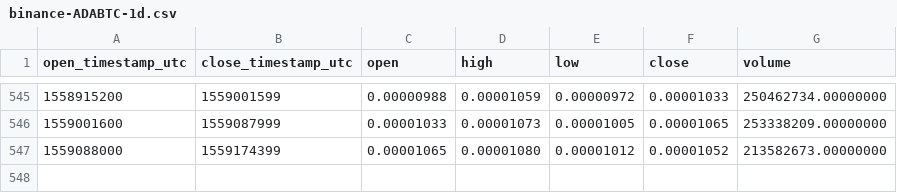
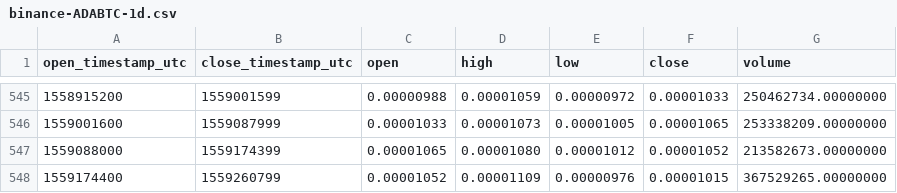
Before and after one commit to cryptobigbro/binance-ADABTC, a CSV file: binance-ADABTC-1d.csv, drawn as a sheet; only a part is shown, gaps mark what is left out.

Commit message:
Update OHLCV data.

```diff
--- a/binance-ADABTC-1d.csv
+++ b/binance-ADABTC-1d.csv
@@ -547 +547,2 @@ open_timestamp_utc,close_timestamp_utc,open,high,low,close,volume
 1559088000,1559174399,0.00001065,0.00001080,0.00001012,0.00001052,213582673.00000000
+1559174400,1559260799,0.00001052,0.00001109,0.00000976,0.00001015,367529265.00000000
```
Also changed, not shown: 1 other file.
